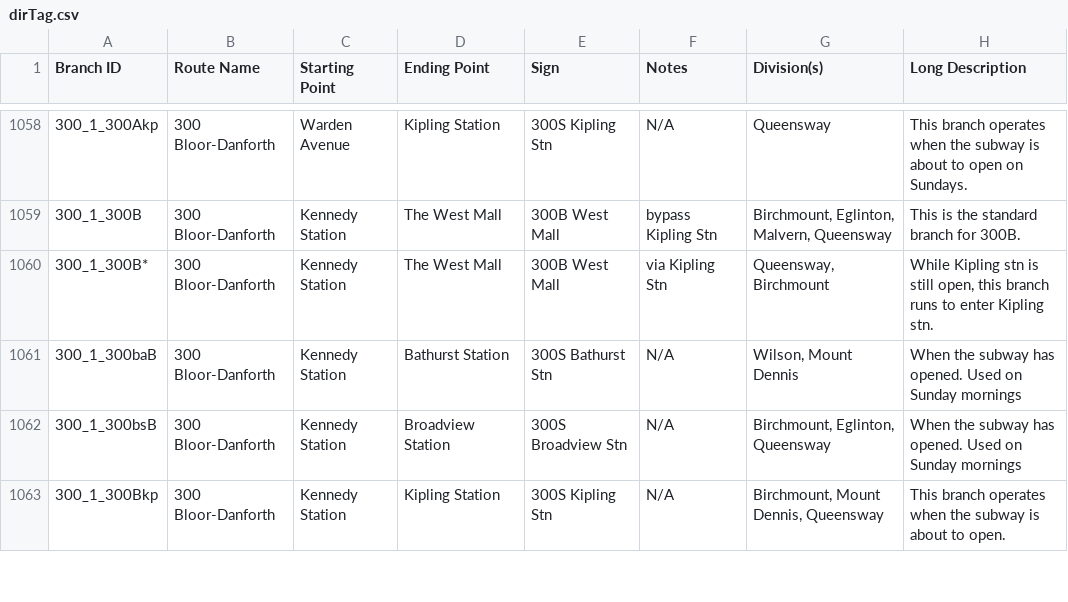
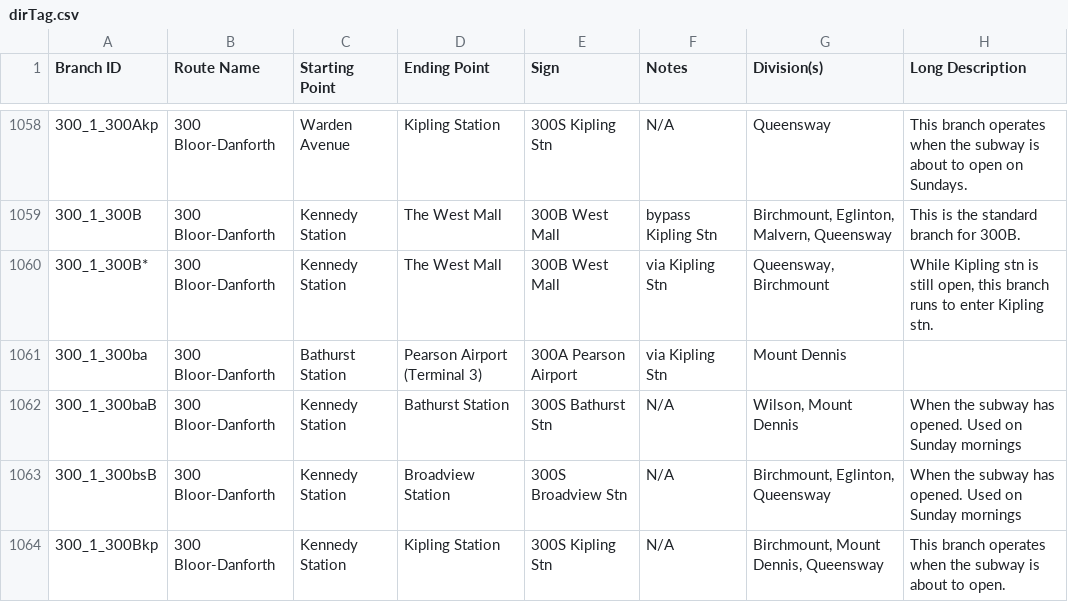
Before and after one commit to BlueNightToronto/njc, a CSV file: njc/dirTag.csv, drawn as a sheet; only a part is shown, gaps mark what is left out.

Commit message:
Updated branches

```diff
--- a/njc/dirTag.csv
+++ b/njc/dirTag.csv
@@ -1060,2 +1060,3 @@ Branch ID	Route Name 	Starting Point	Ending Point	Sign	Notes	Division(s)	Long De
 300_1_300B*	300 Bloor-Danforth 	Kennedy Station	The West Mall	300B West Mall	via Kipling Stn	Queensway, Birchmount	While Kipling stn is still open, this branch runs to enter Kipling stn.
+300_1_300ba	300 Bloor-Danforth	Bathurst Station	Pearson Airport (Terminal 3)	300A Pearson Airport	via Kipling Stn	Mount Dennis	
 300_1_300baB	300 Bloor-Danforth	Kennedy Station	Bathurst Station	300S Bathurst Stn	N/A	Wilson, Mount Dennis	When the subway has opened. Used on Sunday mornings
```
